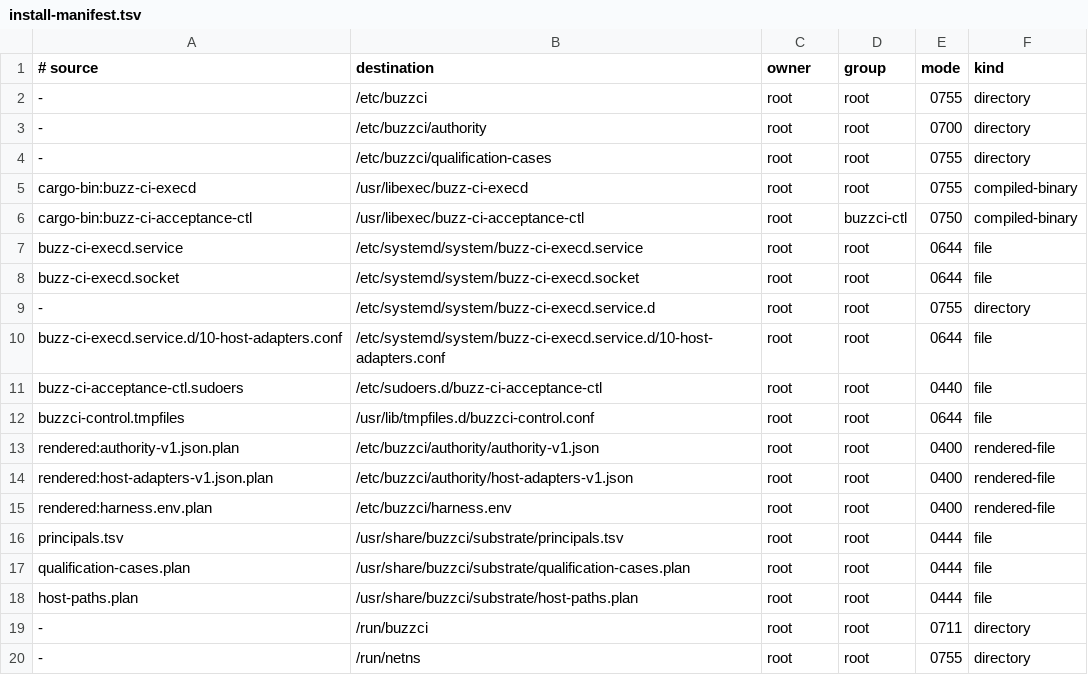
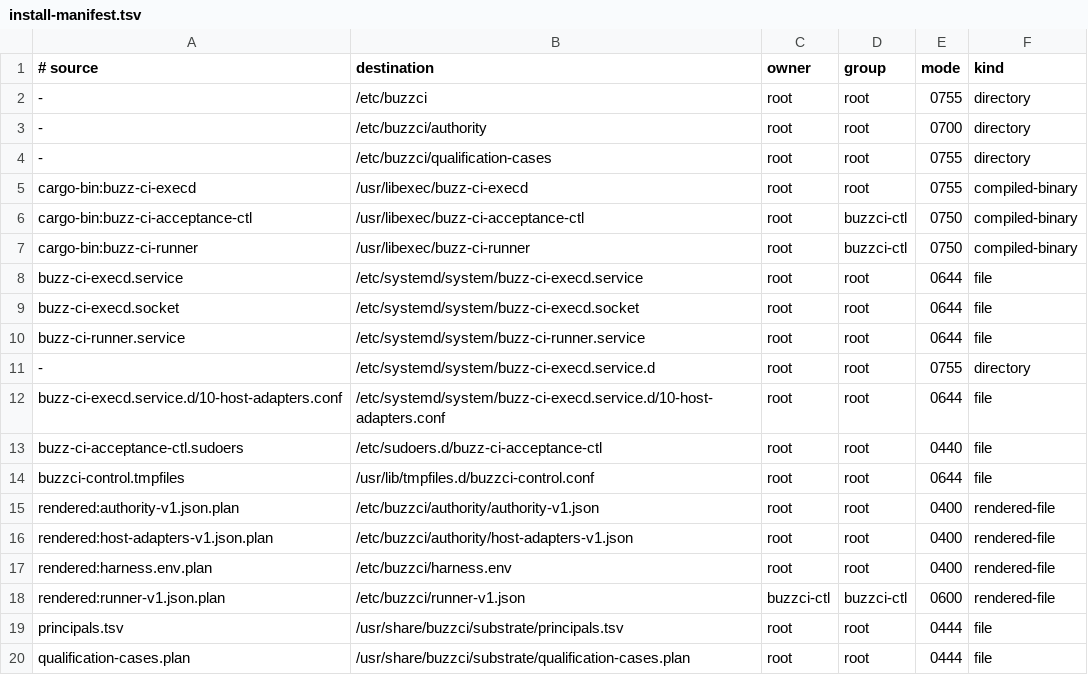
Before and after one commit to only21mil/buzz, a TSV file: ci-acceptance/substrate/install-manifest.tsv, drawn as a sheet; only a part is shown; the shorter side is filled out with more unchanged rows.

Commit message:
feat(ci): freeze runner daemon boundary

```diff
--- a/ci-acceptance/substrate/install-manifest.tsv
+++ b/ci-acceptance/substrate/install-manifest.tsv
@@ -6,4 +6,6 @@ cargo-bin:buzz-ci-execd	/usr/libexec/buzz-ci-execd	root	root	0755	compiled-binar
 cargo-bin:buzz-ci-acceptance-ctl	/usr/libexec/buzz-ci-acceptance-ctl	root	buzzci-ctl	0750	compiled-binary
+cargo-bin:buzz-ci-runner	/usr/libexec/buzz-ci-runner	root	buzzci-ctl	0750	compiled-binary
 buzz-ci-execd.service	/etc/systemd/system/buzz-ci-execd.service	root	root	0644	file
 buzz-ci-execd.socket	/etc/systemd/system/buzz-ci-execd.socket	root	root	0644	file
+buzz-ci-runner.service	/etc/systemd/system/buzz-ci-runner.service	root	root	0644	file
 -	/etc/systemd/system/buzz-ci-execd.service.d	root	root	0755	directory
@@ -15,2 +17,3 @@ rendered:host-adapters-v1.json.plan	/etc/buzzci/authority/host-adapters-v1.json
 rendered:harness.env.plan	/etc/buzzci/harness.env	root	root	0400	rendered-file
+rendered:runner-v1.json.plan	/etc/buzzci/runner-v1.json	buzzci-ctl	buzzci-ctl	0600	rendered-file
 principals.tsv	/usr/share/buzzci/substrate/principals.tsv	root	root	0444	file
```
Also changed, not shown: 8 other files.
